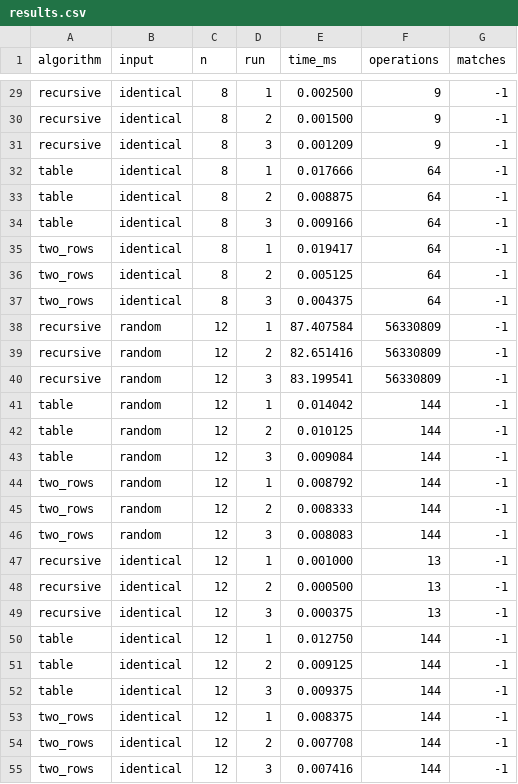
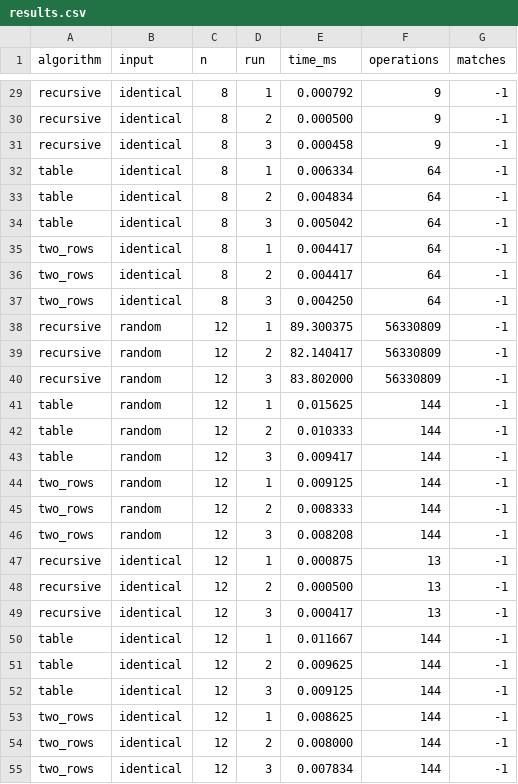
Before and after one commit to adayaida7-spec/assignment4_daa, a CSV file: results/results.csv, drawn as a sheet; only a part is shown, gaps mark what is left out; the diff covers the shown part only; the diff names each change by its address in the sheet, - before the commit and + after, or states it on an @@ line.

```diff
--- a/results/results.csv
+++ b/results/results.csv
-E29 (time_ms): 0.002500
+E29 (time_ms): 0.000792
-E30 (time_ms): 0.001500
+E30 (time_ms): 0.000500
-E31 (time_ms): 0.001209
+E31 (time_ms): 0.000458
-E32 (time_ms): 0.017666
+E32 (time_ms): 0.006334
-E33 (time_ms): 0.008875
+E33 (time_ms): 0.004834
-E34 (time_ms): 0.009166
+E34 (time_ms): 0.005042
-E35 (time_ms): 0.019417
+E35 (time_ms): 0.004417
-E36 (time_ms): 0.005125
+E36 (time_ms): 0.004417
-E37 (time_ms): 0.004375
+E37 (time_ms): 0.004250
-E38 (time_ms): 87.407584
+E38 (time_ms): 89.300375
-E39 (time_ms): 82.651416
+E39 (time_ms): 82.140417
-E40 (time_ms): 83.199541
+E40 (time_ms): 83.802000
-E41 (time_ms): 0.014042
+E41 (time_ms): 0.015625
-E42 (time_ms): 0.010125
+E42 (time_ms): 0.010333
-E43 (time_ms): 0.009084
+E43 (time_ms): 0.009417
-E44 (time_ms): 0.008792
+E44 (time_ms): 0.009125
-E46 (time_ms): 0.008083
+E46 (time_ms): 0.008208
-E47 (time_ms): 0.001000
+E47 (time_ms): 0.000875
-E49 (time_ms): 0.000375
+E49 (time_ms): 0.000417
-E50 (time_ms): 0.012750
+E50 (time_ms): 0.011667
-E51 (time_ms): 0.009125
+E51 (time_ms): 0.009625
-E52 (time_ms): 0.009375
+E52 (time_ms): 0.009125
-E53 (time_ms): 0.008375
+E53 (time_ms): 0.008625
-E54 (time_ms): 0.007708
+E54 (time_ms): 0.008000
-E55 (time_ms): 0.007416
+E55 (time_ms): 0.007834
```
Also changed, not shown: 171 edited cells elsewhere in this file, 7 other files.
